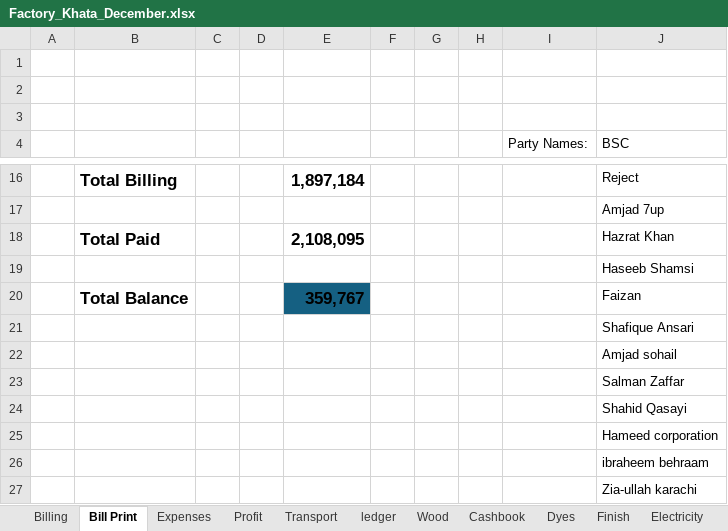
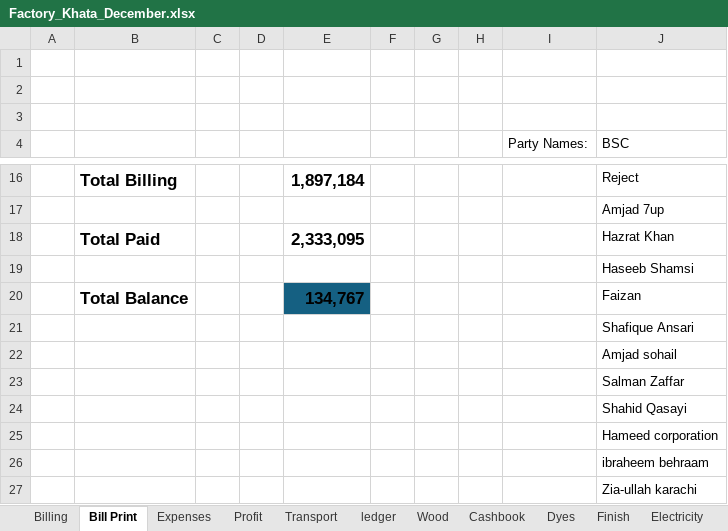
Before and after one commit to omerrazzaq4/AlHamd_Dec, an Excel workbook: Factory_Khata_December.xlsx, sheet Bill Print, drawn as a sheet; only a part is shown, gaps mark what is left out; values as stored, in another font and other column widths than the file's, no borders; conditional formats and table styles not drawn; the diff names each change by its address in the sheet, - before the commit and + after, or states it on an @@ line.

```diff
--- a/Factory_Khata_December.xlsx (sheet Bill Print)
+++ b/Factory_Khata_December.xlsx (sheet Bill Print)
-E18: 2,108,095
+E18: 2,333,095
-E20: 359,767
+E20: 134,767
```
Also changed, not shown: sheet Cashbook, sheet Billing, sheet Profit, sheet Balance, sheet Expenses, sheet Running Acc.
